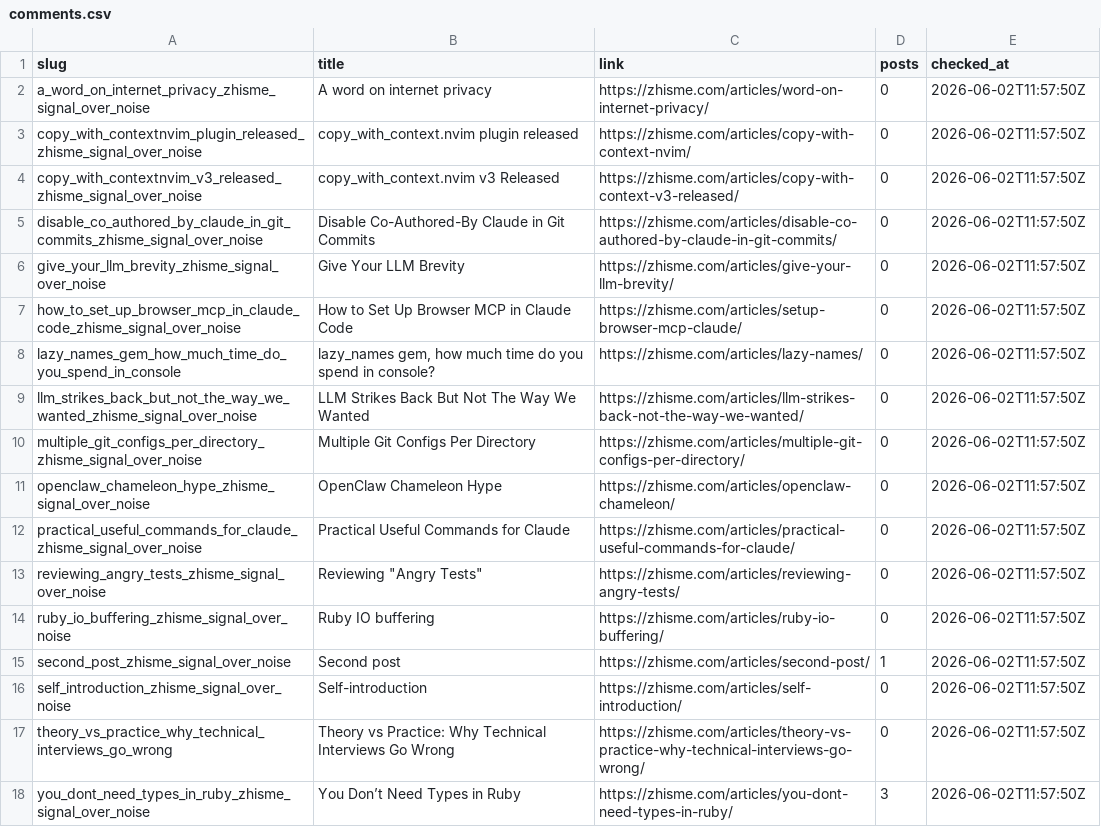
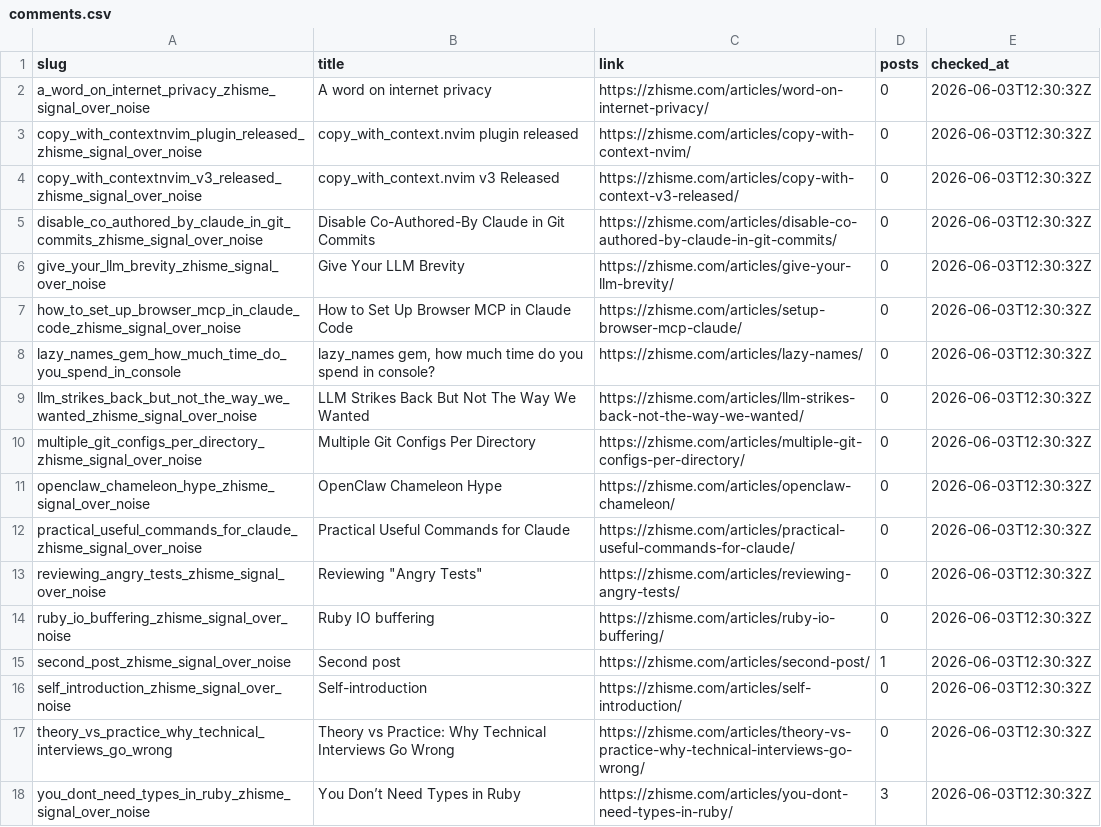
Before and after one commit to zhisme/blog-crawler, a CSV file: data/comments.csv, drawn as a sheet; the diff names each change by its address in the sheet, - before the commit and + after, or states it on an @@ line.

```diff
--- a/data/comments.csv
+++ b/data/comments.csv
-E2:E18 (checked_at): 2026-06-02T11:57:50Z
+E2:E18 (checked_at): 2026-06-03T12:30:32Z
```
